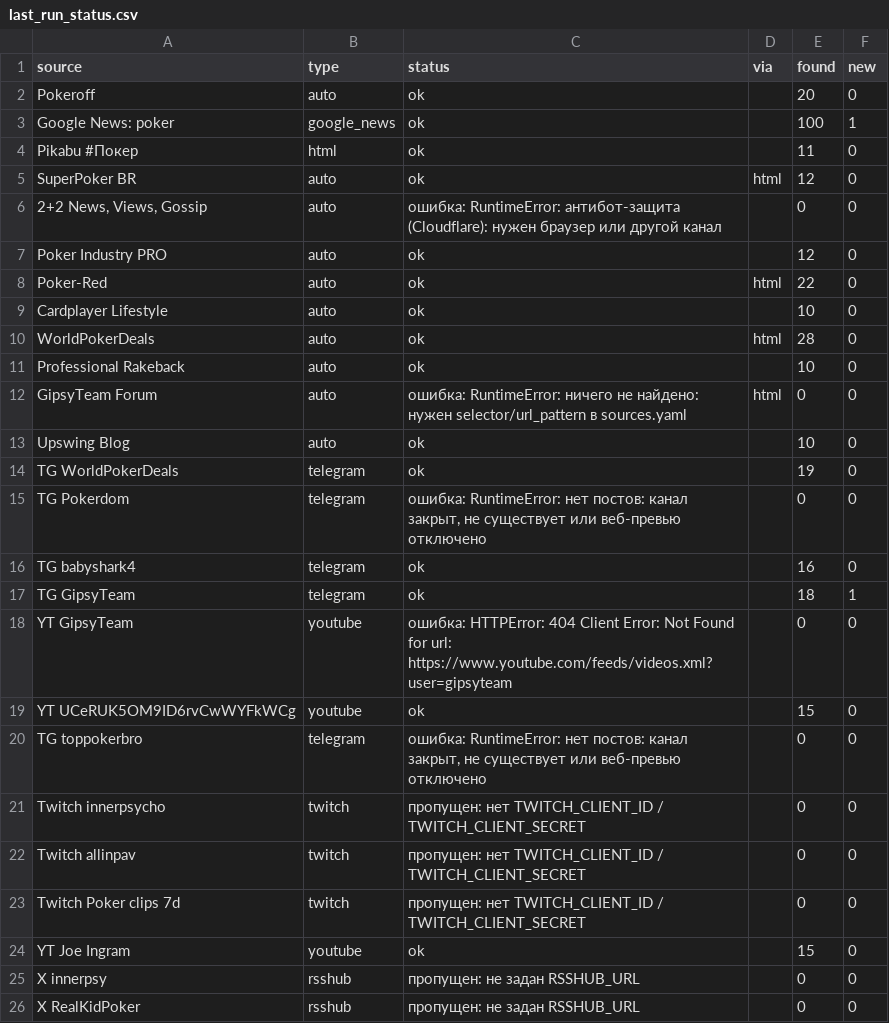
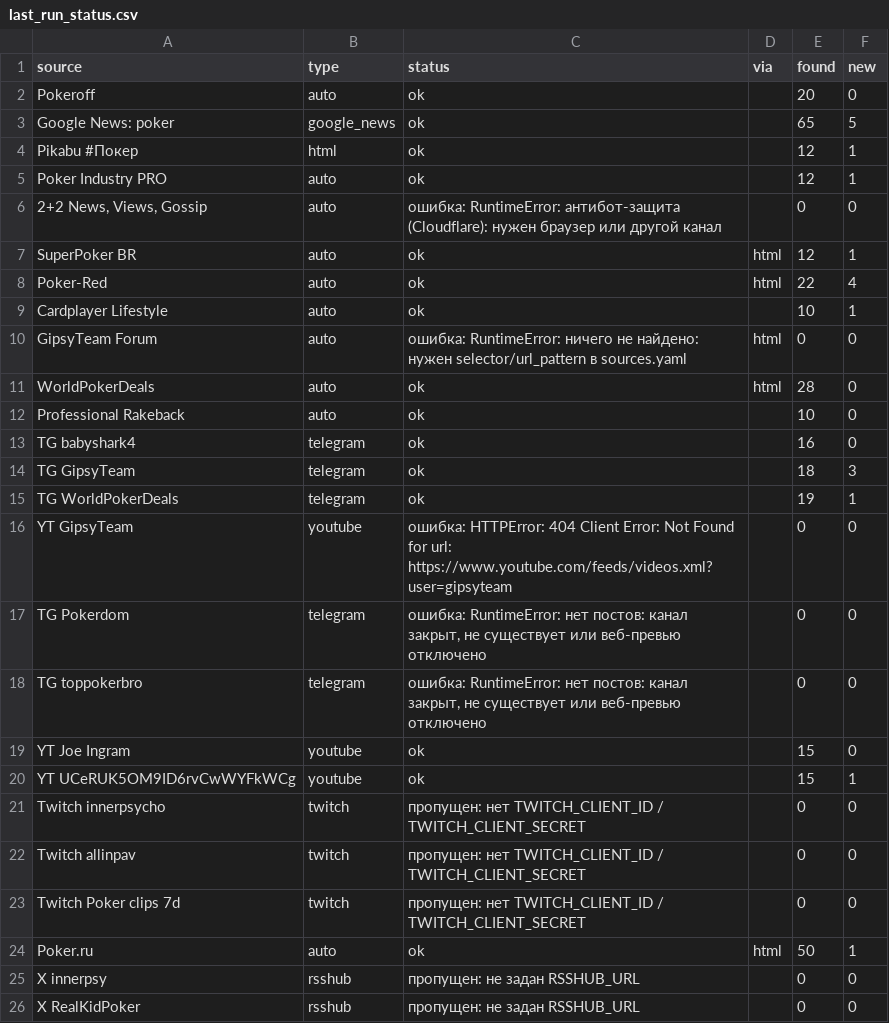
Before and after one commit to marta702/pokeroff-news, a CSV file: out/last_run_status.csv, drawn as a sheet; only a part is shown; the diff covers the shown part only.

```diff
--- a/out/last_run_status.csv
+++ b/out/last_run_status.csv
@@ -2,20 +2,20 @@
 Pokeroff,auto,ok,,20,0
-Google News: poker,google_news,ok,,100,1
-Pikabu #Покер,html,ok,,11,0
-SuperPoker BR,auto,ok,html,12,0
+Google News: poker,google_news,ok,,65,5
+Pikabu #Покер,html,ok,,12,1
+Poker Industry PRO,auto,ok,,12,1
 "2+2 News, Views, Gossip",auto,ошибка: RuntimeError: антибот-защита (Cloudflare): нужен браузер или другой канал,,0,0
-Poker Industry PRO,auto,ok,,12,0
-Poker-Red,auto,ok,html,22,0
-Cardplayer Lifestyle,auto,ok,,10,0
+SuperPoker BR,auto,ok,html,12,1
+Poker-Red,auto,ok,html,22,4
+Cardplayer Lifestyle,auto,ok,,10,1
+GipsyTeam Forum,auto,ошибка: RuntimeError: ничего не найдено: нужен selector/url_pattern в sources.yaml,html,0,0
 WorldPokerDeals,auto,ok,html,28,0
 Professional Rakeback,auto,ok,,10,0
-GipsyTeam Forum,auto,ошибка: RuntimeError: ничего не найдено: нужен selector/url_pattern в sources.yaml,html,0,0
-Upswing Blog,auto,ok,,10,0
-TG WorldPokerDeals,telegram,ok,,19,0
+TG babyshark4,telegram,ok,,16,0
+TG GipsyTeam,telegram,ok,,18,3
+TG WorldPokerDeals,telegram,ok,,19,1
+YT GipsyTeam,youtube,ошибка: HTTPError: 404 Client Error: Not Found for url: https://www.youtube.com/feeds/videos.xml?user=gipsyteam,,0,0
 TG Pokerdom,telegram,"ошибка: RuntimeError: нет постов: канал закрыт, не существует или веб-превью отключено",,0,0
-TG babyshark4,telegram,ok,,16,0
-TG GipsyTeam,telegram,ok,,18,1
-YT GipsyTeam,youtube,ошибка: HTTPError: 404 Client Error: Not Found for url: https://www.youtube.com/feeds/videos.xml?user=gipsyteam,,0,0
-YT UCeRUK5OM9ID6rvCwWYFkWCg,youtube,ok,,15,0
 TG toppokerbro,telegram,"ошибка: RuntimeError: нет постов: канал закрыт, не существует или веб-превью отключено",,0,0
+YT Joe Ingram,youtube,ok,,15,0
+YT UCeRUK5OM9ID6rvCwWYFkWCg,youtube,ok,,15,1
 Twitch innerpsycho,twitch,пропущен: нет TWITCH_CLIENT_ID / TWITCH_CLIENT_SECRET,,0,0
@@ -23,3 +23,3 @@ Twitch allinpav,twitch,пропущен: нет TWITCH_CLIENT_ID / TWITCH_CLIENT
 Twitch Poker clips 7d,twitch,пропущен: нет TWITCH_CLIENT_ID / TWITCH_CLIENT_SECRET,,0,0
-YT Joe Ingram,youtube,ok,,15,0
+Poker.ru,auto,ok,html,50,1
 X innerpsy,rsshub,пропущен: не задан RSSHUB_URL,,0,0
```
Also changed, not shown: 1 added row, 2 removed rows and 3 edited cells elsewhere in this file, 2 other files.
